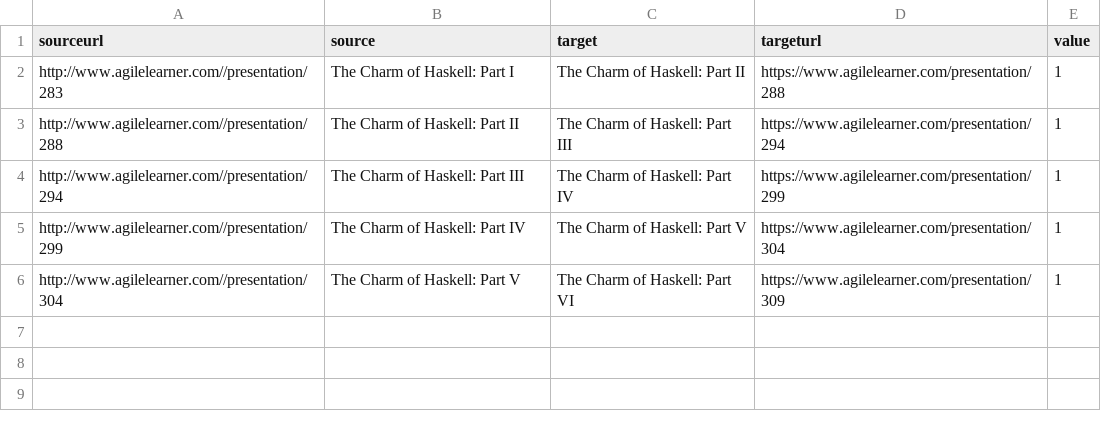
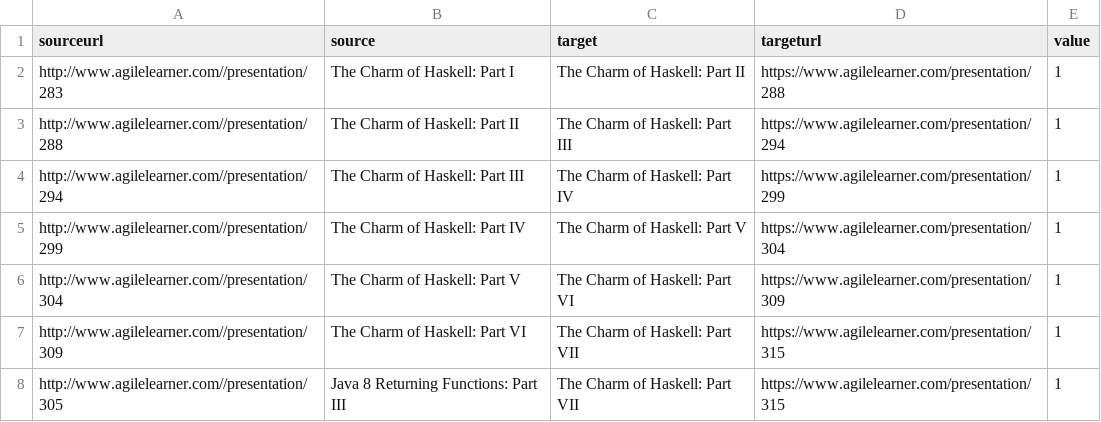
Before and after one commit to giampaolotrapasso/giampaolotrapasso.github.io, a CSV file: agilelearnermaps/haskelldata.csv, drawn as a sheet; the diff names each change by its address in the sheet, - before the commit and + after, or states it on an @@ line.

```diff
--- a/agilelearnermaps/haskelldata.csv
+++ b/agilelearnermaps/haskelldata.csv
+row 7: http://www.agilelearner.com//presentation/309 | The Charm of Haskell: Part VI | The Charm of Haskell: Part VII | https://www.agilelearner.com/presentation/315 | 1
+row 8: http://www.agilelearner.com//presentation/305 | Java 8 Returning Functions: Part III | The Charm of Haskell: Part VII | https://www.agilelearner.com/presentation/315 | 1
```
Also changed, not shown: agilelearnermaps/clojuredata.csv, agilelearnermaps/groovydata.csv, 4 other files.
